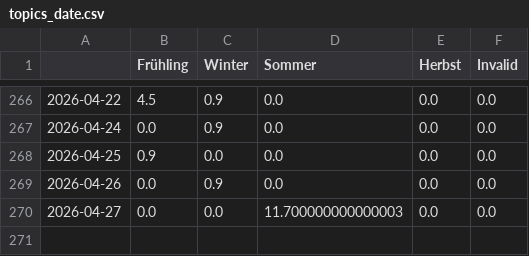
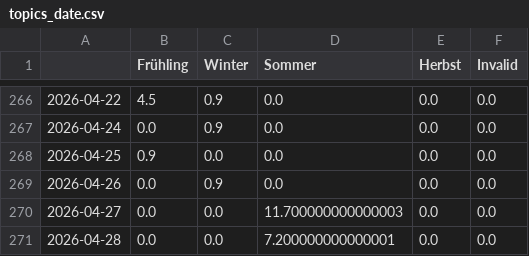
Before and after one commit to newsWhisperer/winterIsComing, a CSV file: csv/topics_date.csv, drawn as a sheet; only a part is shown, gaps mark what is left out.

```diff
--- a/csv/topics_date.csv
+++ b/csv/topics_date.csv
@@ -270 +270,2 @@
 2026-04-27,0.0,0.0,11.700000000000003,0.0,0.0
+2026-04-28,0.0,0.0,7.200000000000001,0.0,0.0
```
Also changed, not shown: 5 other files.
